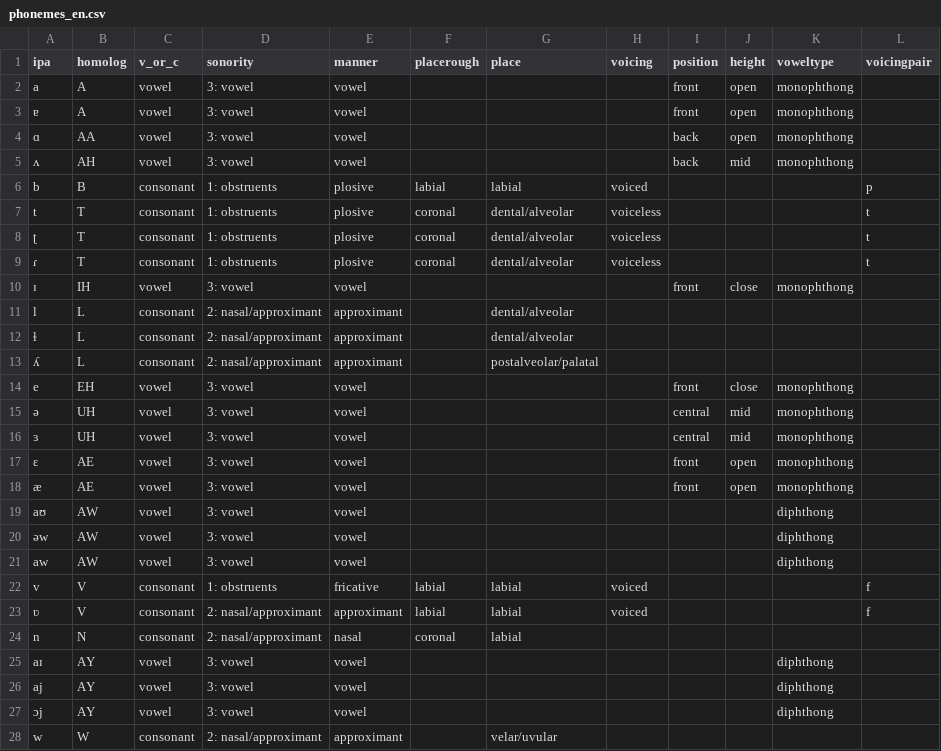
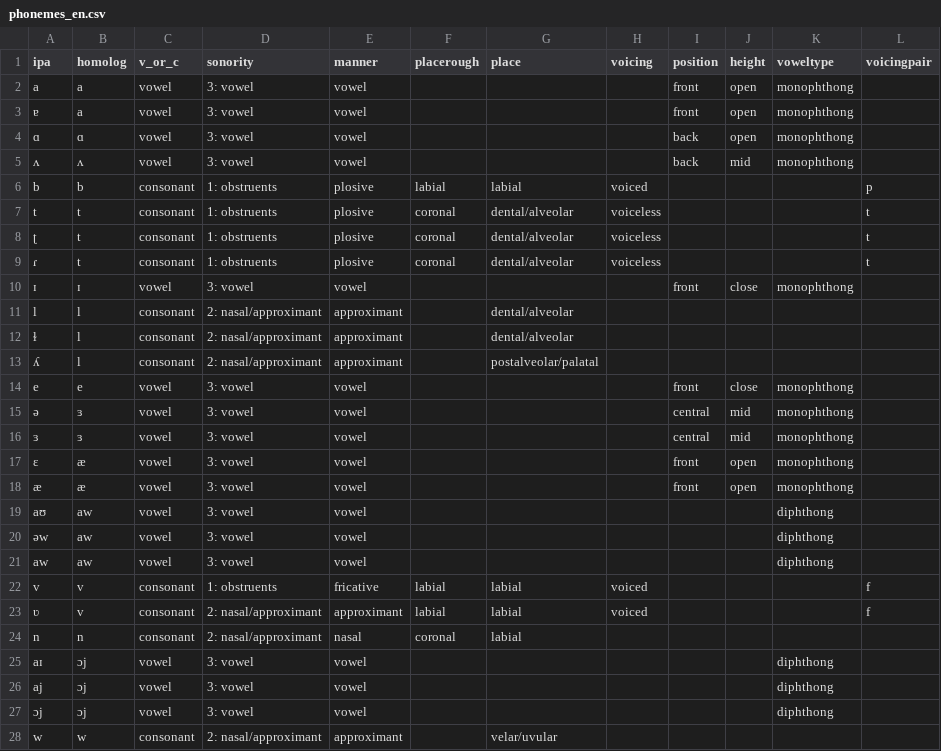
Before and after one commit to pplantinga/bilingual_networks, a CSV file: data/phonemes_en.csv, drawn as a sheet; only a part is shown; the diff covers the shown part only.

```diff
--- a/data/phonemes_en.csv
+++ b/data/phonemes_en.csv
@@ -1,28 +1,28 @@
 ipa,homolog,v_or_c,sonority,manner,placerough,place,voicing,position,height,voweltype,voicingpair
-a,A,vowel,3: vowel,vowel,,,,front,open,monophthong,
-ɐ,A,vowel,3: vowel,vowel,,,,front,open,monophthong,
-ɑ,AA,vowel,3: vowel,vowel,,,,back,open,monophthong,
-ʌ,AH,vowel,3: vowel,vowel,,,,back,mid,monophthong,
-b,B,consonant,1: obstruents,plosive,labial,labial,voiced,,,,p
-t,T,consonant,1: obstruents,plosive,coronal,dental/alveolar,voiceless,,,,t
-ʈ,T,consonant,1: obstruents,plosive,coronal,dental/alveolar,voiceless,,,,t
-ɾ,T,consonant,1: obstruents,plosive,coronal,dental/alveolar,voiceless,,,,t
-ɪ,IH,vowel,3: vowel,vowel,,,,front,close,monophthong,
-l,L,consonant,2: nasal/approximant,approximant,,dental/alveolar,,,,,
-ɫ,L,consonant,2: nasal/approximant,approximant,,dental/alveolar,,,,,
-ʎ,L,consonant,2: nasal/approximant,approximant,,postalveolar/palatal,,,,,
-e,EH,vowel,3: vowel,vowel,,,,front,close,monophthong,
-ə,UH,vowel,3: vowel,vowel,,,,central,mid,monophthong,
-ɜ,UH,vowel,3: vowel,vowel,,,,central,mid,monophthong,
-ɛ,AE,vowel,3: vowel,vowel,,,,front,open,monophthong,
-æ,AE,vowel,3: vowel,vowel,,,,front,open,monophthong,
-aʊ,AW,vowel,3: vowel,vowel,,,,,,diphthong,
-əw,AW,vowel,3: vowel,vowel,,,,,,diphthong,
-aw,AW,vowel,3: vowel,vowel,,,,,,diphthong,
-v,V,consonant,1: obstruents,fricative,labial,labial,voiced,,,,f
-ʋ,V,consonant,2: nasal/approximant,approximant,labial,labial,voiced,,,,f
-n,N,consonant,2: nasal/approximant,nasal,coronal,labial,,,,,
-aɪ,AY,vowel,3: vowel,vowel,,,,,,diphthong,
-aj,AY,vowel,3: vowel,vowel,,,,,,diphthong,
-ɔj,AY,vowel,3: vowel,vowel,,,,,,diphthong,
-w,W,consonant,2: nasal/approximant,approximant,,velar/uvular,,,,,
+a,a,vowel,3: vowel,vowel,,,,front,open,monophthong,
+ɐ,a,vowel,3: vowel,vowel,,,,front,open,monophthong,
+ɑ,ɑ,vowel,3: vowel,vowel,,,,back,open,monophthong,
+ʌ,ʌ,vowel,3: vowel,vowel,,,,back,mid,monophthong,
+b,b,consonant,1: obstruents,plosive,labial,labial,voiced,,,,p
+t,t,consonant,1: obstruents,plosive,coronal,dental/alveolar,voiceless,,,,t
+ʈ,t,consonant,1: obstruents,plosive,coronal,dental/alveolar,voiceless,,,,t
+ɾ,t,consonant,1: obstruents,plosive,coronal,dental/alveolar,voiceless,,,,t
+ɪ,ɪ,vowel,3: vowel,vowel,,,,front,close,monophthong,
+l,l,consonant,2: nasal/approximant,approximant,,dental/alveolar,,,,,
+ɫ,l,consonant,2: nasal/approximant,approximant,,dental/alveolar,,,,,
+ʎ,l,consonant,2: nasal/approximant,approximant,,postalveolar/palatal,,,,,
+e,e,vowel,3: vowel,vowel,,,,front,close,monophthong,
+ə,ɜ,vowel,3: vowel,vowel,,,,central,mid,monophthong,
+ɜ,ɜ,vowel,3: vowel,vowel,,,,central,mid,monophthong,
+ɛ,æ,vowel,3: vowel,vowel,,,,front,open,monophthong,
+æ,æ,vowel,3: vowel,vowel,,,,front,open,monophthong,
+aʊ,aw,vowel,3: vowel,vowel,,,,,,diphthong,
+əw,aw,vowel,3: vowel,vowel,,,,,,diphthong,
+aw,aw,vowel,3: vowel,vowel,,,,,,diphthong,
+v,v,consonant,1: obstruents,fricative,labial,labial,voiced,,,,f
+ʋ,v,consonant,2: nasal/approximant,approximant,labial,labial,voiced,,,,f
+n,n,consonant,2: nasal/approximant,nasal,coronal,labial,,,,,
+aɪ,ɔj,vowel,3: vowel,vowel,,,,,,diphthong,
+aj,ɔj,vowel,3: vowel,vowel,,,,,,diphthong,
+ɔj,ɔj,vowel,3: vowel,vowel,,,,,,diphthong,
+w,w,consonant,2: nasal/approximant,approximant,,velar/uvular,,,,,
```
Also changed, not shown: 38 edited cells elsewhere in this file, data/phonemes_fr.csv, 2 other files.
